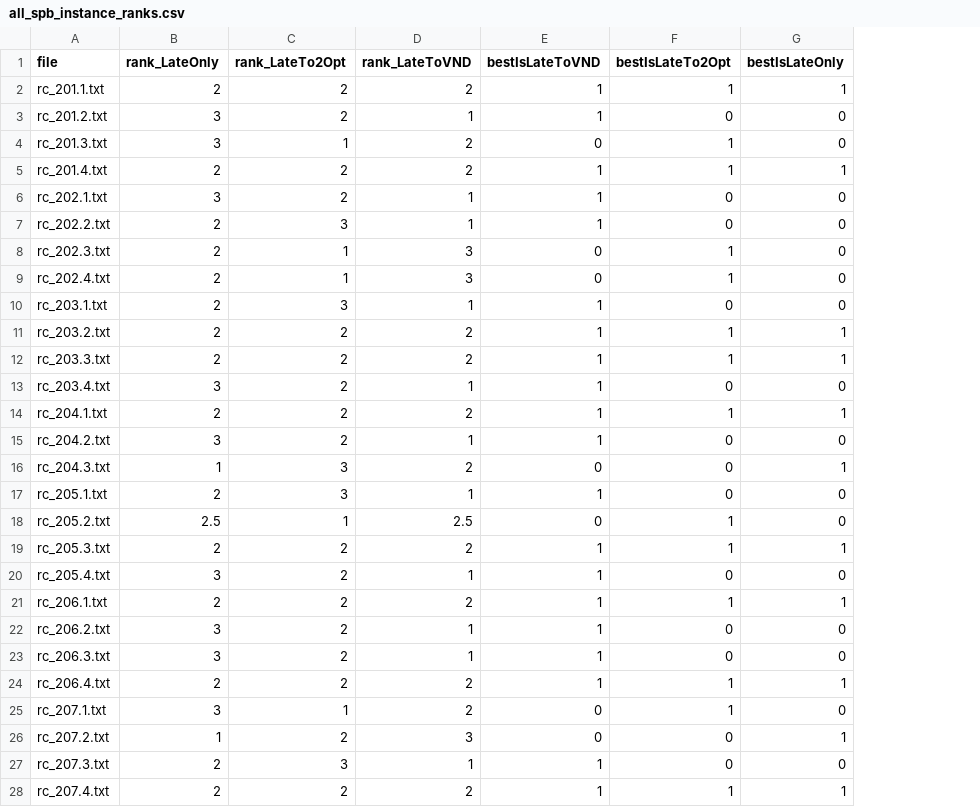
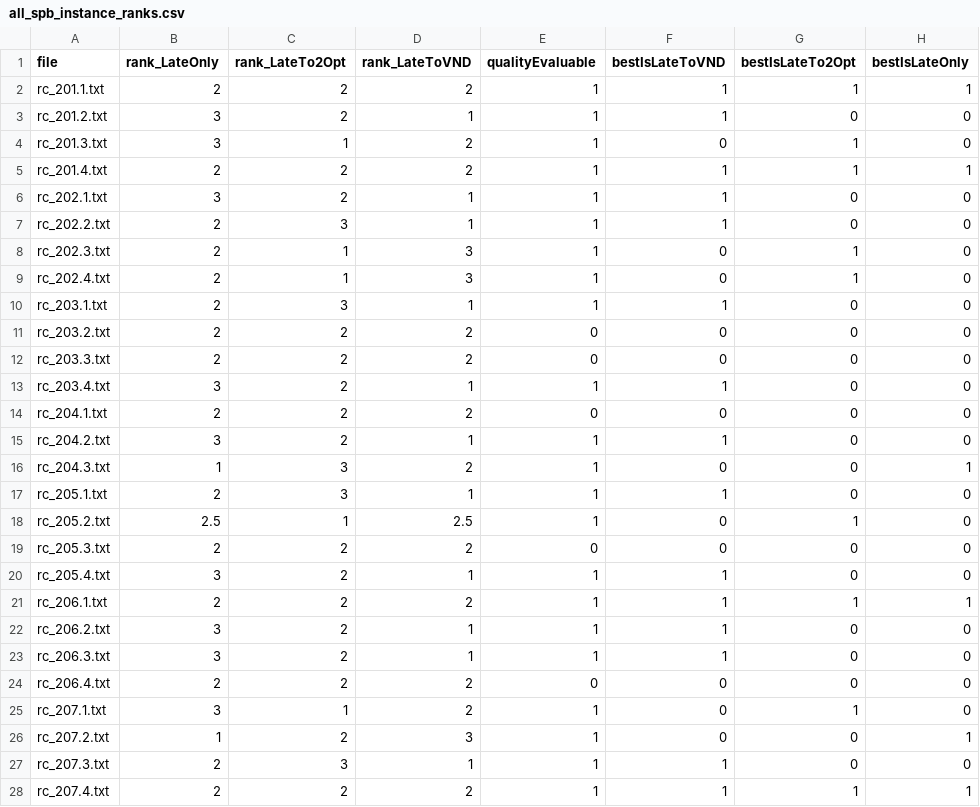
Before and after one commit to Xiaoqin-pro/drone, a CSV file: results/all_spb_instance_ranks.csv, drawn as a sheet; only a part is shown; addresses are those after the commit; the diff covers the shown part only; the diff names each change by its address in the sheet, - before the commit and + after, or states it on an @@ line.

Commit message:
Report quality-evaluable SPB ranks without infeasible ties

```diff
--- a/results/all_spb_instance_ranks.csv
+++ b/results/all_spb_instance_ranks.csv
+column E (qualityEvaluable), rows 2-28: 1 | 1 | 1 | 1 | 1 | 1 | 1 | 1 | 1 | 0 | 0 | 1 | 0 | 1 | 1 | 1 | 1 | 0 | 1 | 1 | 1 | 1 | 0 | 1 | 1 | 1 | 1
-F11:F12 (bestIsLateToVND): 1
+F11:F12 (bestIsLateToVND): 0
-G11:G12 (bestIsLateTo2Opt): 1
+G11:G12 (bestIsLateTo2Opt): 0
-H11:H12 (bestIsLateOnly): 1
+H11:H12 (bestIsLateOnly): 0
-F14 (bestIsLateToVND): 1
+F14 (bestIsLateToVND): 0
-G14 (bestIsLateTo2Opt): 1
+G14 (bestIsLateTo2Opt): 0
-H14 (bestIsLateOnly): 1
+H14 (bestIsLateOnly): 0
-F19 (bestIsLateToVND): 1
+F19 (bestIsLateToVND): 0
-G19 (bestIsLateTo2Opt): 1
+G19 (bestIsLateTo2Opt): 0
-H19 (bestIsLateOnly): 1
+H19 (bestIsLateOnly): 0
-F24 (bestIsLateToVND): 1
+F24 (bestIsLateToVND): 0
-G24 (bestIsLateTo2Opt): 1
+G24 (bestIsLateTo2Opt): 0
-H24 (bestIsLateOnly): 1
+H24 (bestIsLateOnly): 0
```
Also changed, not shown: 3 edited cells elsewhere in this file, 5 other files.
